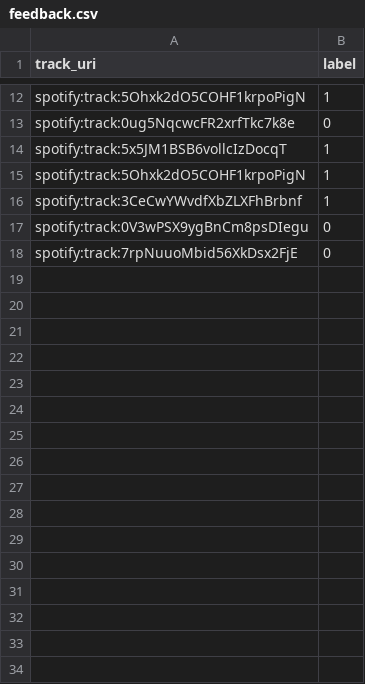
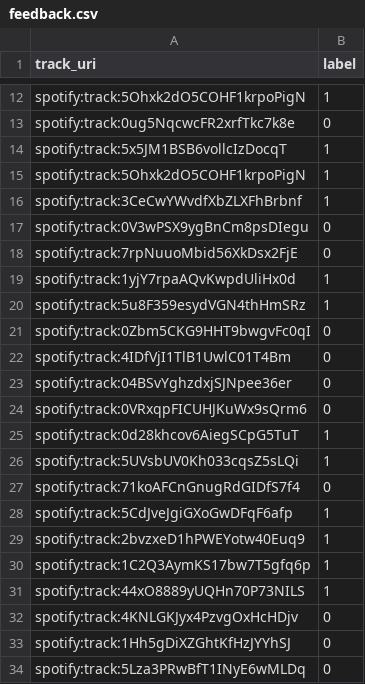
Before and after one commit to Joumanasalahedin/nunvibe, a CSV file: data/feedback.csv, drawn as a sheet; only a part is shown, gaps mark what is left out; the diff names each change by its address in the sheet, - before the commit and + after, or states it on an @@ line.

Commit message:
Add new feedback entries to feedback.csv

```diff
--- a/data/feedback.csv
+++ b/data/feedback.csv
+row 19: spotify:track:1yjY7rpaAQvKwpdUliHx0d | 1
+row 20: spotify:track:5u8F359esydVGN4thHmSRz | 1
+row 21: spotify:track:0Zbm5CKG9HHT9bwgvFc0qI | 0
+row 22: spotify:track:4IDfVjI1TlB1UwlC01T4Bm | 0
+row 23: spotify:track:04BSvYghzdxjSJNpee36er | 0
+row 24: spotify:track:0VRxqpFICUHJKuWx9sQrm6 | 0
+row 25: spotify:track:0d28khcov6AiegSCpG5TuT | 1
+row 26: spotify:track:5UVsbUV0Kh033cqsZ5sLQi | 1
+row 27: spotify:track:71koAFCnGnugRdGIDfS7f4 | 0
+row 28: spotify:track:5CdJveJgiGXoGwDFqF6afp | 1
+row 29: spotify:track:2bvzxeD1hPWEYotw40Euq9 | 1
+row 30: spotify:track:1C2Q3AymKS17bw7T5gfq6p | 1
+row 31: spotify:track:44xO8889yUQHn70P73NILS | 1
+row 32: spotify:track:4KNLGKJyx4PzvgOxHcHDjv | 0
+row 33: spotify:track:1Hh5gDiXZGhtKfHzJYYhSJ | 0
+row 34: spotify:track:5Lza3PRwBfT1INyE6wMLDq | 0
```
